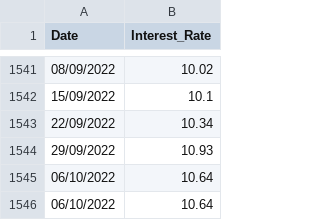
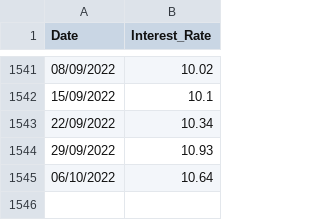
Before and after one commit to eniotnaCDMX/CETES_Directo_Data, a CSV file: CETES_1_Year.csv, drawn as a sheet; only a part is shown, gaps mark what is left out; the diff names each change by its address in the sheet, - before the commit and + after, or states it on an @@ line.

Commit message:
Ultimate value deleted

```diff
--- a/CETES_1_Year.csv
+++ b/CETES_1_Year.csv
-row 1546: 06/10/2022 | 10.64
```
